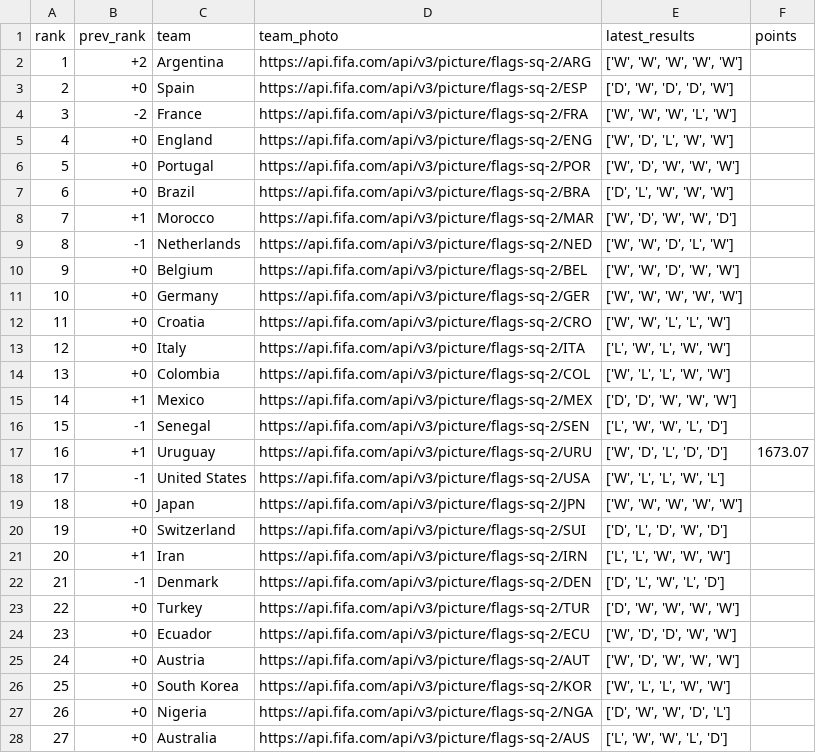
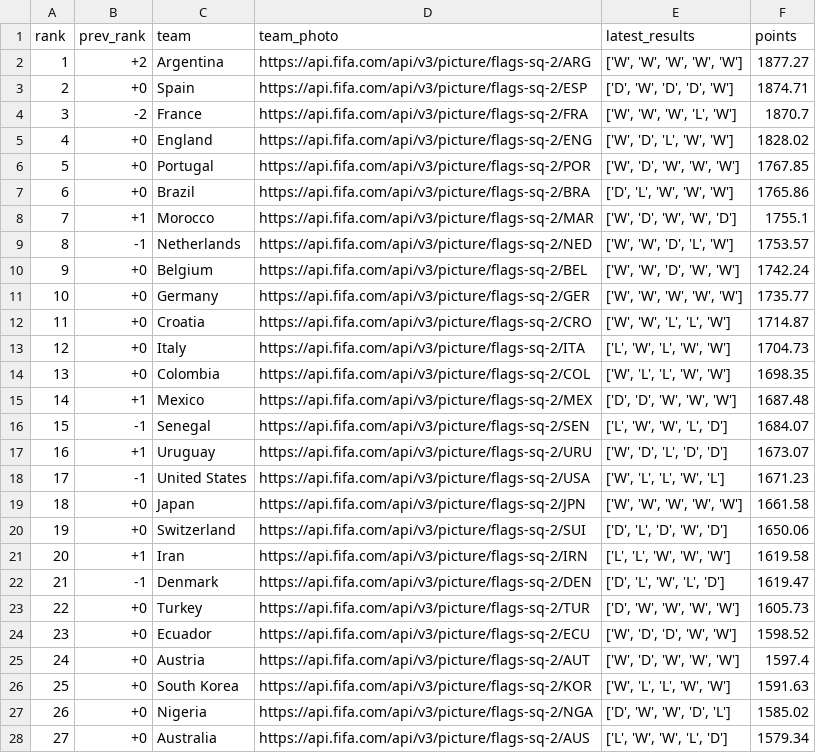
Before and after one commit to CescBlanco/world_cup_26_dashboard, a CSV file: worldcup26/data/fifa_ranking.csv, drawn as a sheet; only a part is shown; the diff covers the shown part only.

Commit message:
fix : change fifa ranking data

```diff
--- a/worldcup26/data/fifa_ranking.csv
+++ b/worldcup26/data/fifa_ranking.csv
@@ -1,28 +1,28 @@
 rank,prev_rank,team,team_photo,latest_results,points
-1,+2,Argentina,https://api.fifa.com/api/v3/picture/flags-sq-2/ARG,"['W', 'W', 'W', 'W', 'W']",
-2,+0,Spain,https://api.fifa.com/api/v3/picture/flags-sq-2/ESP,"['D', 'W', 'D', 'D', 'W']",
-3,-2,France,https://api.fifa.com/api/v3/picture/flags-sq-2/FRA,"['W', 'W', 'W', 'L', 'W']",
-4,+0,England,https://api.fifa.com/api/v3/picture/flags-sq-2/ENG,"['W', 'D', 'L', 'W', 'W']",
-5,+0,Portugal,https://api.fifa.com/api/v3/picture/flags-sq-2/POR,"['W', 'D', 'W', 'W', 'W']",
-6,+0,Brazil,https://api.fifa.com/api/v3/picture/flags-sq-2/BRA,"['D', 'L', 'W', 'W', 'W']",
-7,+1,Morocco,https://api.fifa.com/api/v3/picture/flags-sq-2/MAR,"['W', 'D', 'W', 'W', 'D']",
-8,-1,Netherlands,https://api.fifa.com/api/v3/picture/flags-sq-2/NED,"['W', 'W', 'D', 'L', 'W']",
-9,+0,Belgium,https://api.fifa.com/api/v3/picture/flags-sq-2/BEL,"['W', 'W', 'D', 'W', 'W']",
-10,+0,Germany,https://api.fifa.com/api/v3/picture/flags-sq-2/GER,"['W', 'W', 'W', 'W', 'W']",
-11,+0,Croatia,https://api.fifa.com/api/v3/picture/flags-sq-2/CRO,"['W', 'W', 'L', 'L', 'W']",
-12,+0,Italy,https://api.fifa.com/api/v3/picture/flags-sq-2/ITA,"['L', 'W', 'L', 'W', 'W']",
-13,+0,Colombia,https://api.fifa.com/api/v3/picture/flags-sq-2/COL,"['W', 'L', 'L', 'W', 'W']",
-14,+1,Mexico,https://api.fifa.com/api/v3/picture/flags-sq-2/MEX,"['D', 'D', 'W', 'W', 'W']",
-15,-1,Senegal,https://api.fifa.com/api/v3/picture/flags-sq-2/SEN,"['L', 'W', 'W', 'L', 'D']",
+1,+2,Argentina,https://api.fifa.com/api/v3/picture/flags-sq-2/ARG,"['W', 'W', 'W', 'W', 'W']",1877.27
+2,+0,Spain,https://api.fifa.com/api/v3/picture/flags-sq-2/ESP,"['D', 'W', 'D', 'D', 'W']",1874.71
+3,-2,France,https://api.fifa.com/api/v3/picture/flags-sq-2/FRA,"['W', 'W', 'W', 'L', 'W']",1870.7
+4,+0,England,https://api.fifa.com/api/v3/picture/flags-sq-2/ENG,"['W', 'D', 'L', 'W', 'W']",1828.02
+5,+0,Portugal,https://api.fifa.com/api/v3/picture/flags-sq-2/POR,"['W', 'D', 'W', 'W', 'W']",1767.85
+6,+0,Brazil,https://api.fifa.com/api/v3/picture/flags-sq-2/BRA,"['D', 'L', 'W', 'W', 'W']",1765.86
+7,+1,Morocco,https://api.fifa.com/api/v3/picture/flags-sq-2/MAR,"['W', 'D', 'W', 'W', 'D']",1755.1
+8,-1,Netherlands,https://api.fifa.com/api/v3/picture/flags-sq-2/NED,"['W', 'W', 'D', 'L', 'W']",1753.57
+9,+0,Belgium,https://api.fifa.com/api/v3/picture/flags-sq-2/BEL,"['W', 'W', 'D', 'W', 'W']",1742.24
+10,+0,Germany,https://api.fifa.com/api/v3/picture/flags-sq-2/GER,"['W', 'W', 'W', 'W', 'W']",1735.77
+11,+0,Croatia,https://api.fifa.com/api/v3/picture/flags-sq-2/CRO,"['W', 'W', 'L', 'L', 'W']",1714.87
+12,+0,Italy,https://api.fifa.com/api/v3/picture/flags-sq-2/ITA,"['L', 'W', 'L', 'W', 'W']",1704.73
+13,+0,Colombia,https://api.fifa.com/api/v3/picture/flags-sq-2/COL,"['W', 'L', 'L', 'W', 'W']",1698.35
+14,+1,Mexico,https://api.fifa.com/api/v3/picture/flags-sq-2/MEX,"['D', 'D', 'W', 'W', 'W']",1687.48
+15,-1,Senegal,https://api.fifa.com/api/v3/picture/flags-sq-2/SEN,"['L', 'W', 'W', 'L', 'D']",1684.07
 16,+1,Uruguay,https://api.fifa.com/api/v3/picture/flags-sq-2/URU,"['W', 'D', 'L', 'D', 'D']",1673.07
-17,-1,United States,https://api.fifa.com/api/v3/picture/flags-sq-2/USA,"['W', 'L', 'L', 'W', 'L']",
-18,+0,Japan,https://api.fifa.com/api/v3/picture/flags-sq-2/JPN,"['W', 'W', 'W', 'W', 'W']",
-19,+0,Switzerland,https://api.fifa.com/api/v3/picture/flags-sq-2/SUI,"['D', 'L', 'D', 'W', 'D']",
-20,+1,Iran,https://api.fifa.com/api/v3/picture/flags-sq-2/IRN,"['L', 'L', 'W', 'W', 'W']",
-21,-1,Denmark,https://api.fifa.com/api/v3/picture/flags-sq-2/DEN,"['D', 'L', 'W', 'L', 'D']",
-22,+0,Turkey,https://api.fifa.com/api/v3/picture/flags-sq-2/TUR,"['D', 'W', 'W', 'W', 'W']",
-23,+0,Ecuador,https://api.fifa.com/api/v3/picture/flags-sq-2/ECU,"['W', 'D', 'D', 'W', 'W']",
-24,+0,Austria,https://api.fifa.com/api/v3/picture/flags-sq-2/AUT,"['W', 'D', 'W', 'W', 'W']",
-25,+0,South Korea,https://api.fifa.com/api/v3/picture/flags-sq-2/KOR,"['W', 'L', 'L', 'W', 'W']",
-26,+0,Nigeria,https://api.fifa.com/api/v3/picture/flags-sq-2/NGA,"['D', 'W', 'W', 'D', 'L']",
-27,+0,Australia,https://api.fifa.com/api/v3/picture/flags-sq-2/AUS,"['L', 'W', 'W', 'L', 'D']",
+17,-1,United States,https://api.fifa.com/api/v3/picture/flags-sq-2/USA,"['W', 'L', 'L', 'W', 'L']",1671.23
+18,+0,Japan,https://api.fifa.com/api/v3/picture/flags-sq-2/JPN,"['W', 'W', 'W', 'W', 'W']",1661.58
+19,+0,Switzerland,https://api.fifa.com/api/v3/picture/flags-sq-2/SUI,"['D', 'L', 'D', 'W', 'D']",1650.06
+20,+1,Iran,https://api.fifa.com/api/v3/picture/flags-sq-2/IRN,"['L', 'L', 'W', 'W', 'W']",1619.58
+21,-1,Denmark,https://api.fifa.com/api/v3/picture/flags-sq-2/DEN,"['D', 'L', 'W', 'L', 'D']",1619.47
+22,+0,Turkey,https://api.fifa.com/api/v3/picture/flags-sq-2/TUR,"['D', 'W', 'W', 'W', 'W']",1605.73
+23,+0,Ecuador,https://api.fifa.com/api/v3/picture/flags-sq-2/ECU,"['W', 'D', 'D', 'W', 'W']",1598.52
+24,+0,Austria,https://api.fifa.com/api/v3/picture/flags-sq-2/AUT,"['W', 'D', 'W', 'W', 'W']",1597.4
+25,+0,South Korea,https://api.fifa.com/api/v3/picture/flags-sq-2/KOR,"['W', 'L', 'L', 'W', 'W']",1591.63
+26,+0,Nigeria,https://api.fifa.com/api/v3/picture/flags-sq-2/NGA,"['D', 'W', 'W', 'D', 'L']",1585.02
+27,+0,Australia,https://api.fifa.com/api/v3/picture/flags-sq-2/AUS,"['L', 'W', 'W', 'L', 'D']",1579.34
```
Also changed, not shown: 128 edited cells elsewhere in this file.
